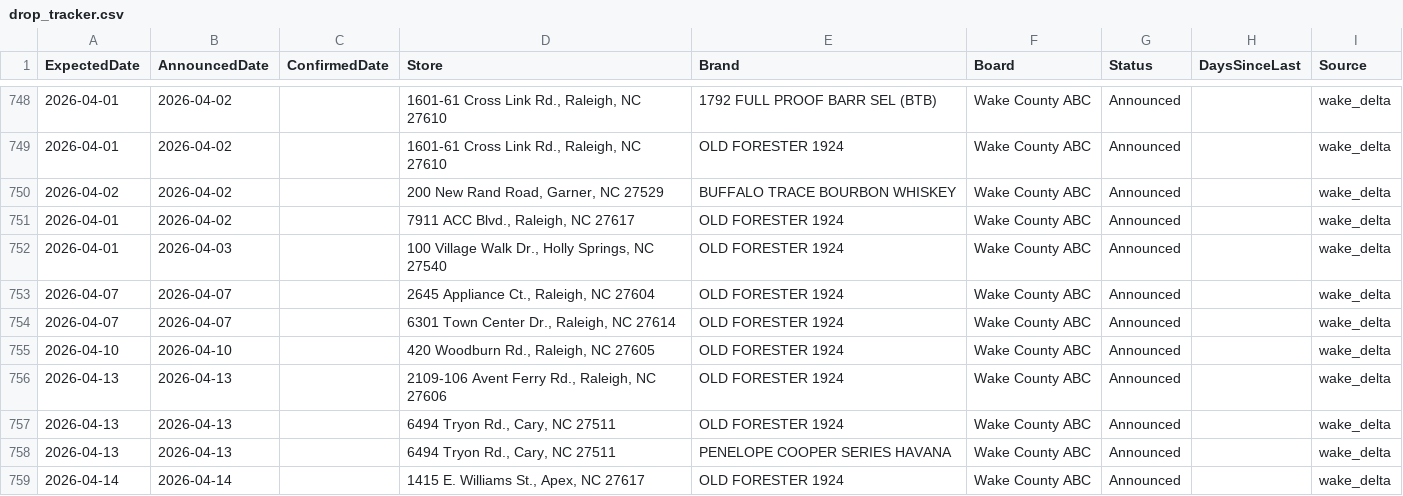
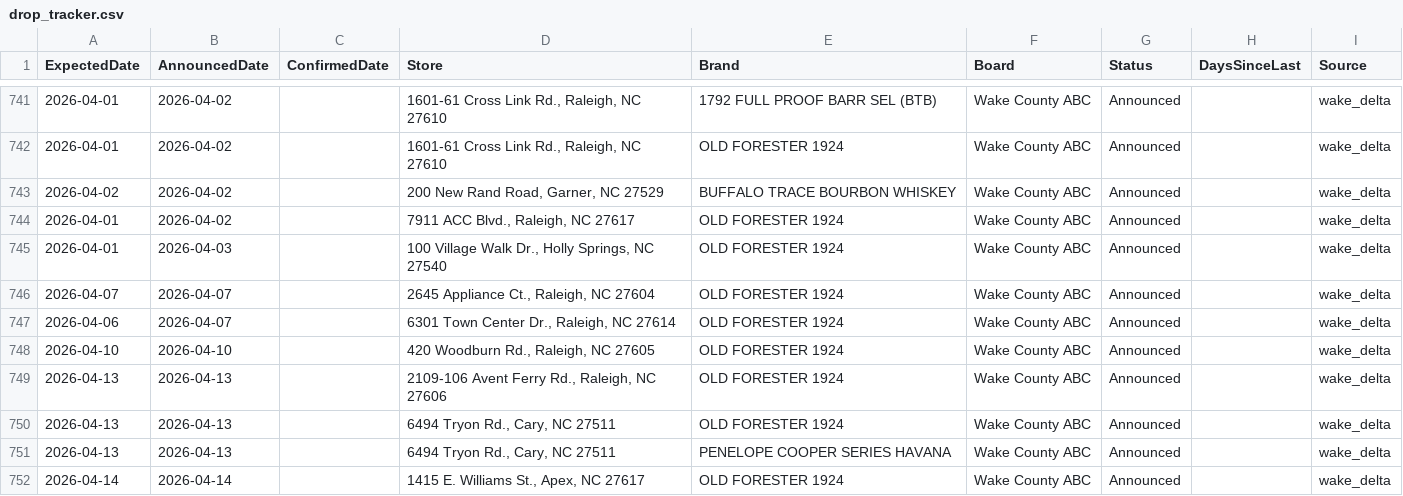
Before and after one commit to bourbonhunter/bourbon-pourcast-frontend, a CSV file: drop_tracker.csv, drawn as a sheet; only a part is shown, gaps mark what is left out; the diff covers the shown part only.

```diff
--- a/drop_tracker.csv
+++ b/drop_tracker.csv
@@ -753,3 +746,3 @@ ExpectedDate,AnnouncedDate,ConfirmedDate,Store,Brand,Board,Status,DaysSinceLast,
 2026-04-07,2026-04-07,,"2645 Appliance Ct., Raleigh, NC 27604",OLD FORESTER 1924,Wake County ABC,Announced,,wake_delta
-2026-04-07,2026-04-07,,"6301 Town Center Dr., Raleigh, NC 27614",OLD FORESTER 1924,Wake County ABC,Announced,,wake_delta
+2026-04-06,2026-04-07,,"6301 Town Center Dr., Raleigh, NC 27614",OLD FORESTER 1924,Wake County ABC,Announced,,wake_delta
 2026-04-10,2026-04-10,,"420 Woodburn Rd., Raleigh, NC 27605",OLD FORESTER 1924,Wake County ABC,Announced,,wake_delta
```
Also changed, not shown: 15 added rows, 8 removed rows and 6 edited cells elsewhere in this file, drop_history.csv, 3 other files.
